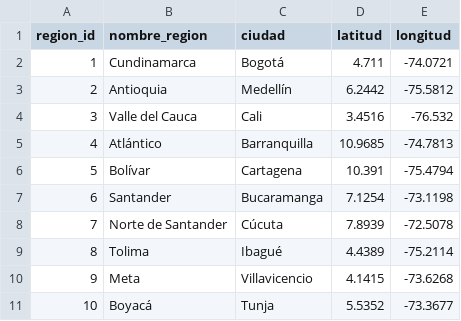
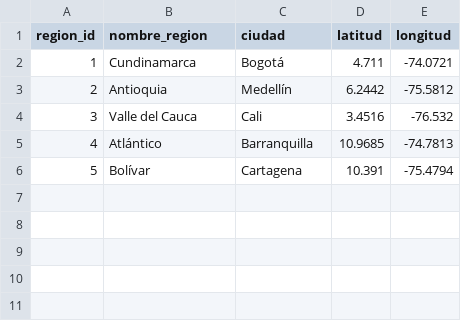
Before and after one commit to jdranalytics/Portfolio, a CSV file: 04_beverages_sales_analytics/00_data_sources/00_main_sources/regiones.csv, drawn as a sheet; the diff names each change by its address in the sheet, - before the commit and + after, or states it on an @@ line.

```diff
--- a/04_beverages_sales_analytics/00_data_sources/00_main_sources/regiones.csv
+++ b/04_beverages_sales_analytics/00_data_sources/00_main_sources/regiones.csv
-row 7: 6 | Santander | Bucaramanga | 7.1254 | -73.1198
-row 8: 7 | Norte de Santander | Cúcuta | 7.8939 | -72.5078
-row 9: 8 | Tolima | Ibagué | 4.4389 | -75.2114
-row 10: 9 | Meta | Villavicencio | 4.1415 | -73.6268
-row 11: 10 | Boyacá | Tunja | 5.5352 | -73.3677
```
Also changed, not shown: 04_beverages_sales_analytics/00_data_sources/00_main_sources/productos.csv, 04_beverages_sales_analytics/00_data_sources/00_main_sources/promociones.csv, 19 other files.
